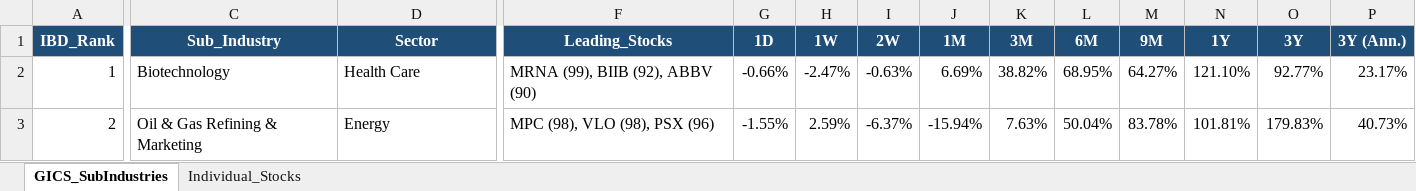
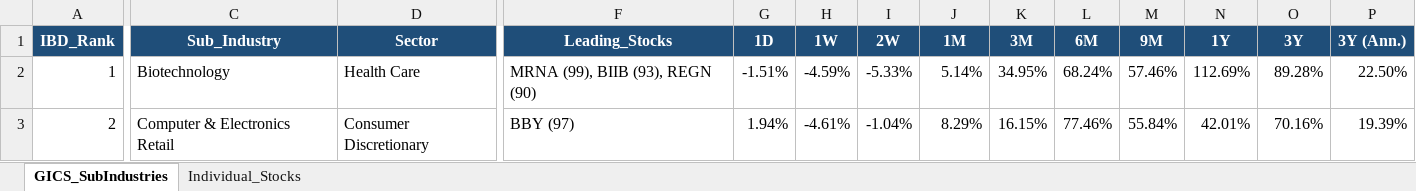
Before and after one commit to Jamesssurfer/GICS-Tracker, an Excel workbook: GICS_SubIndustry_Leaderboard.xlsx, sheet GICS_SubIndustries, drawn as a sheet; only a part is shown, gaps mark what is left out; values as stored, in another font and other column widths than the file's, no borders; the diff covers the shown part only; the diff names each change by its address in the sheet, - before the commit and + after, or states it on an @@ line.

Commit message:
Auto-update: S&P 500 GICS Sub-Industry RS Leaderboard (2026-11-18)

```diff
--- a/GICS_SubIndustry_Leaderboard.xlsx (sheet GICS_SubIndustries)
+++ b/GICS_SubIndustry_Leaderboard.xlsx (sheet GICS_SubIndustries)
-F2 (Leading_Stocks): MRNA (99), BIIB (92), ABBV (90)
+F2 (Leading_Stocks): MRNA (99), BIIB (93), REGN (90)
-G2 (1D): -0.66%
+G2 (1D): -1.51%
-H2 (1W): -2.47%
+H2 (1W): -4.59%
-I2 (2W): -0.63%
+I2 (2W): -5.33%
-J2 (1M): 6.69%
+J2 (1M): 5.14%
-K2 (3M): 38.82%
+K2 (3M): 34.95%
-L2 (6M): 68.95%
+L2 (6M): 68.24%
-M2 (9M): 64.27%
+M2 (9M): 57.46%
-N2 (1Y): 121.10%
+N2 (1Y): 112.69%
-O2 (3Y): 92.77%
+O2 (3Y): 89.28%
-P2 (3Y (Ann.)): 23.17%
+P2 (3Y (Ann.)): 22.50%
-C3 (Sub_Industry): Oil & Gas Refining & Marketing
+C3 (Sub_Industry): Computer & Electronics Retail
-D3 (Sector): Energy
+D3 (Sector): Consumer Discretionary
-F3 (Leading_Stocks): MPC (98), VLO (98), PSX (96)
+F3 (Leading_Stocks): BBY (97)
-G3 (1D): -1.55%
+G3 (1D): 1.94%
-H3 (1W): 2.59%
+H3 (1W): -4.61%
-I3 (2W): -6.37%
+I3 (2W): -1.04%
-J3 (1M): -15.94%
+J3 (1M): 8.29%
-K3 (3M): 7.63%
+K3 (3M): 16.15%
-L3 (6M): 50.04%
+L3 (6M): 77.46%
-M3 (9M): 83.78%
+M3 (9M): 55.84%
-N3 (1Y): 101.81%
+N3 (1Y): 42.01%
-O3 (3Y): 179.83%
+O3 (3Y): 70.16%
-P3 (3Y (Ann.)): 40.73%
+P3 (3Y (Ann.)): 19.39%
```
Also changed, not shown: 1680 edited cells elsewhere in this sheet, sheet Individual_Stocks.
